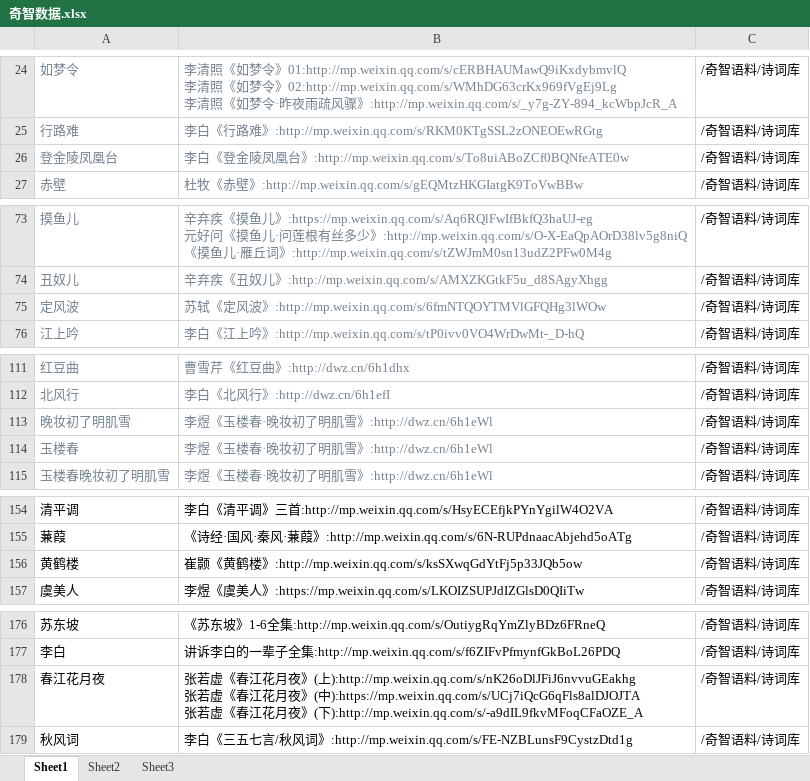
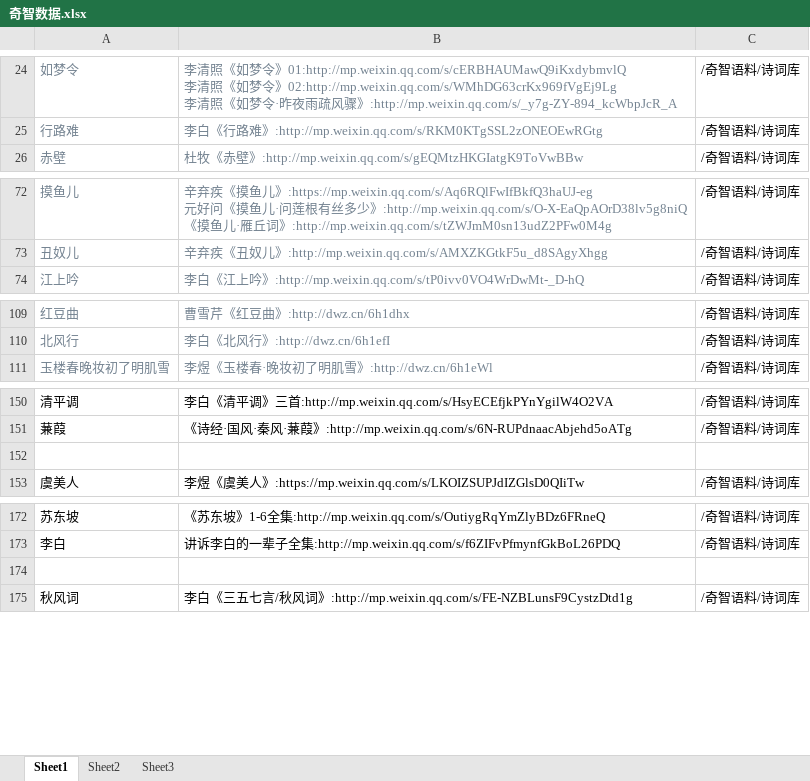
Before and after one commit to softxdlm/youqulishi, an Excel workbook: 奇智数据.xlsx, sheet Sheet1, drawn as a sheet; only a part is shown, gaps mark what is left out; values as stored, in another font and other column widths than the file's, no borders; removed rows and columns are numbered as before the commit, all else as after; ↵ is a line break in a cell; the diff covers the shown part only; the diff names each change by its address in the sheet, - before the commit and + after, or states it on an @@ line.

```diff
--- a/奇智数据.xlsx (sheet Sheet1)
+++ b/奇智数据.xlsx (sheet Sheet1)
-row 26: 登金陵凤凰台 | 李白《登金陵凤凰台》:http://mp.weixin.qq.com/s/To8uiABoZCf0BQNfeATE0w | /奇智语料/诗词库
-row 75: 定风波 | 苏轼《定风波》:http://mp.weixin.qq.com/s/6fmNTQOYTMVlGFQHg3lWOw | /奇智语料/诗词库
-row 113: 晚妆初了明肌雪 | 李煜《玉楼春·晚妆初了明肌雪》:http://dwz.cn/6h1eWl | /奇智语料/诗词库
-row 114: 玉楼春 | 李煜《玉楼春·晚妆初了明肌雪》:http://dwz.cn/6h1eWl | /奇智语料/诗词库
-row 152: 黄鹤楼 | 崔颢《黄鹤楼》:http://mp.weixin.qq.com/s/ksSXwqGdYtFj5p33JQb5ow | /奇智语料/诗词库
+row 152: (empty)
-row 174: 春江花月夜 | 张若虚《春江花月夜》(上):http://mp.weixin.qq.com/s/nK26oDlJFiJ6nvvuGEakhg ↵ 张若虚《春江花月夜》(中):https://mp.weixin.qq.com/s/UCj7iQcG6qFls8alDJOJTA ↵ 张若虚《春江花月夜》(下):http://mp.weixin.qq.com/s/-a9dIL9fkvMFoqCFaOZE_A | /奇智语料/诗词库
+row 174: (empty)
```
Also changed, not shown: 44 added rows, 1 removed row, 1 moved row and 3 edited cells elsewhere in this sheet, 1 other file.
